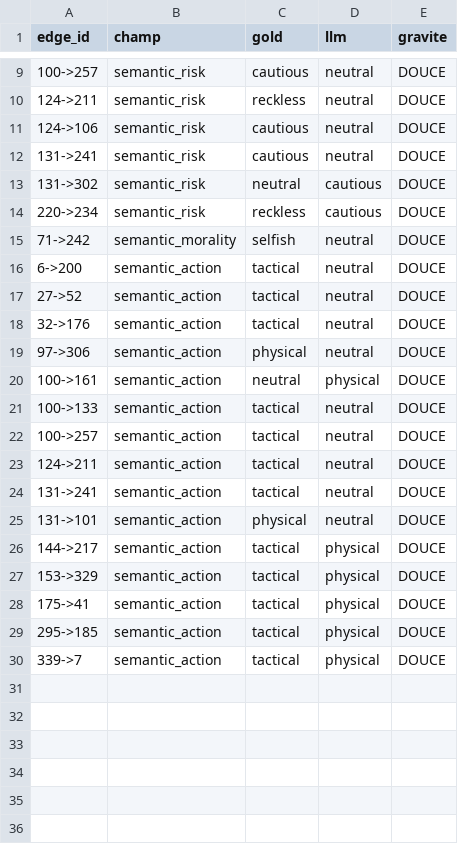
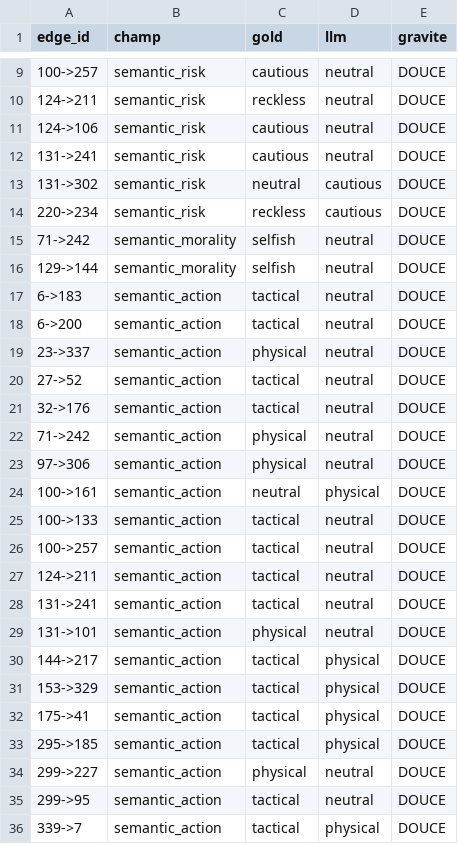
Before and after one commit to gguex/explore_interactive_fictions, a CSV file: results/curnagl_results/csv/rapport_erreurs_2.csv, drawn as a sheet; only a part is shown, gaps mark what is left out; the diff names each change by its address in the sheet, - before the commit and + after, or states it on an @@ line.

Commit message:
complete edge calibration

```diff
--- a/results/curnagl_results/csv/rapport_erreurs_2.csv
+++ b/results/curnagl_results/csv/rapport_erreurs_2.csv
+row 16: 129->144 | semantic_morality | selfish | neutral | DOUCE
+row 17: 6->183 | semantic_action | tactical | neutral | DOUCE
+row 19: 23->337 | semantic_action | physical | neutral | DOUCE
+row 22: 71->242 | semantic_action | physical | neutral | DOUCE
+row 34: 299->227 | semantic_action | physical | neutral | DOUCE
+row 35: 299->95 | semantic_action | tactical | neutral | DOUCE
```
Also changed, not shown: results/curnagl_results/csv/rapport_erreurs_3.csv, results/curnagl_results/csv/rapport_erreurs_4.csv, 7 other files.
